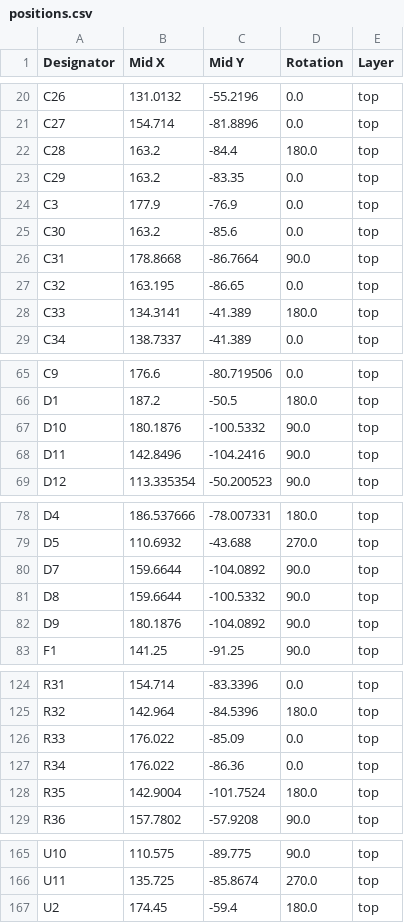
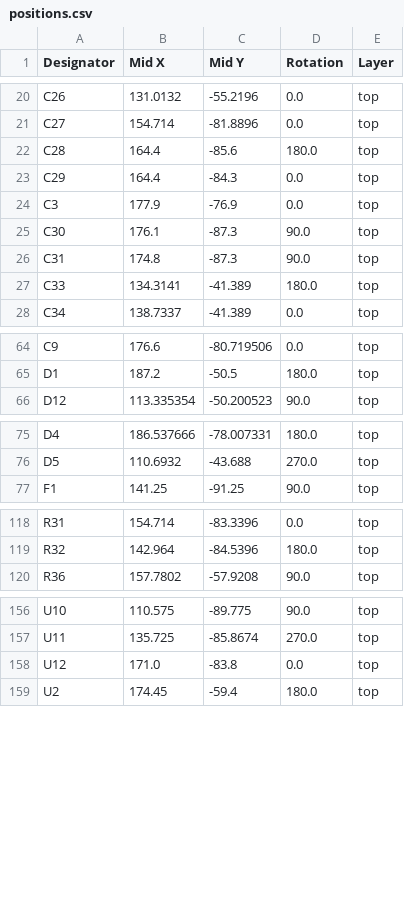
Before and after one commit to MiSTle-Dev/Boards, a CSV file: misterydev20k/production/positions.csv, drawn as a sheet; only a part is shown, gaps mark what is left out; the diff covers the shown part only.

```diff
--- a/misterydev20k/production/positions.csv
+++ b/misterydev20k/production/positions.csv
@@ -21,8 +21,7 @@ C26,131.0132,-55.2196,0.0,top
 C27,154.714,-81.8896,0.0,top
-C28,163.2,-84.4,180.0,top
-C29,163.2,-83.35,0.0,top
+C28,164.4,-85.6,180.0,top
+C29,164.4,-84.3,0.0,top
 C3,177.9,-76.9,0.0,top
-C30,163.2,-85.6,0.0,top
-C31,178.8668,-86.7664,90.0,top
-C32,163.195,-86.65,0.0,top
+C30,176.1,-87.3,90.0,top
+C31,174.8,-87.3,90.0,top
 C33,134.3141,-41.389,180.0,top
@@ -66,4 +65,2 @@ C9,176.6,-80.719506,0.0,top
 D1,187.2,-50.5,180.0,top
-D10,180.1876,-100.5332,90.0,top
-D11,142.8496,-104.2416,90.0,top
 D12,113.335354,-50.200523,90.0,top
@@ -79,5 +76,2 @@ D4,186.537666,-78.007331,180.0,top
 D5,110.6932,-43.688,270.0,top
-D7,159.6644,-104.0892,90.0,top
-D8,159.6644,-100.5332,90.0,top
-D9,180.1876,-104.0892,90.0,top
 F1,141.25,-91.25,90.0,top
@@ -125,5 +119,2 @@ R31,154.714,-83.3396,0.0,top
 R32,142.964,-84.5396,180.0,top
-R33,176.022,-85.09,0.0,top
-R34,176.022,-86.36,0.0,top
-R35,142.9004,-101.7524,180.0,top
 R36,157.7802,-57.9208,90.0,top
@@ -166,2 +157,3 @@ U10,110.575,-89.775,90.0,top
 U11,135.725,-85.8674,270.0,top
+U12,171.0,-83.8,0.0,top
 U2,174.45,-59.4,180.0,top
```
Also changed, not shown: 1 removed row elsewhere in this file, misterydev20k/production/bom.csv, 9 other files.
